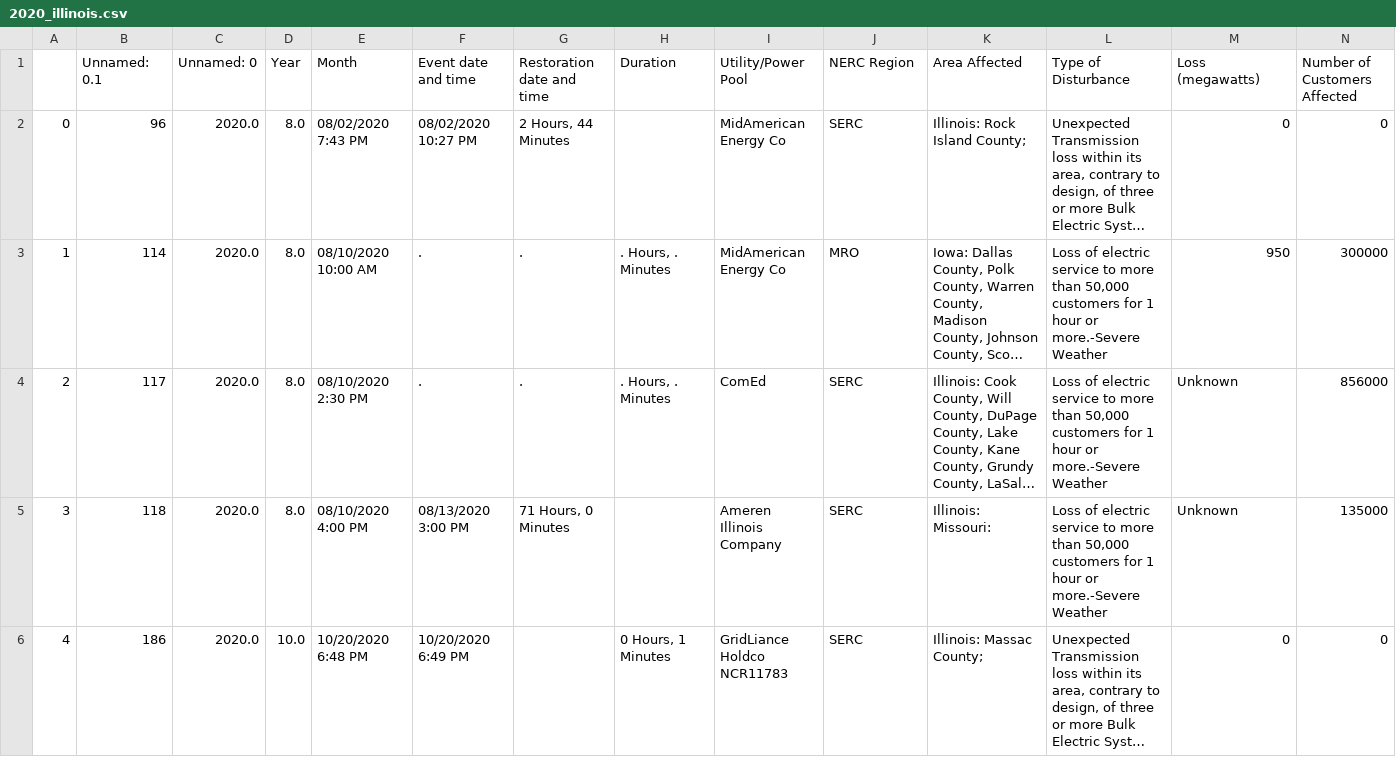
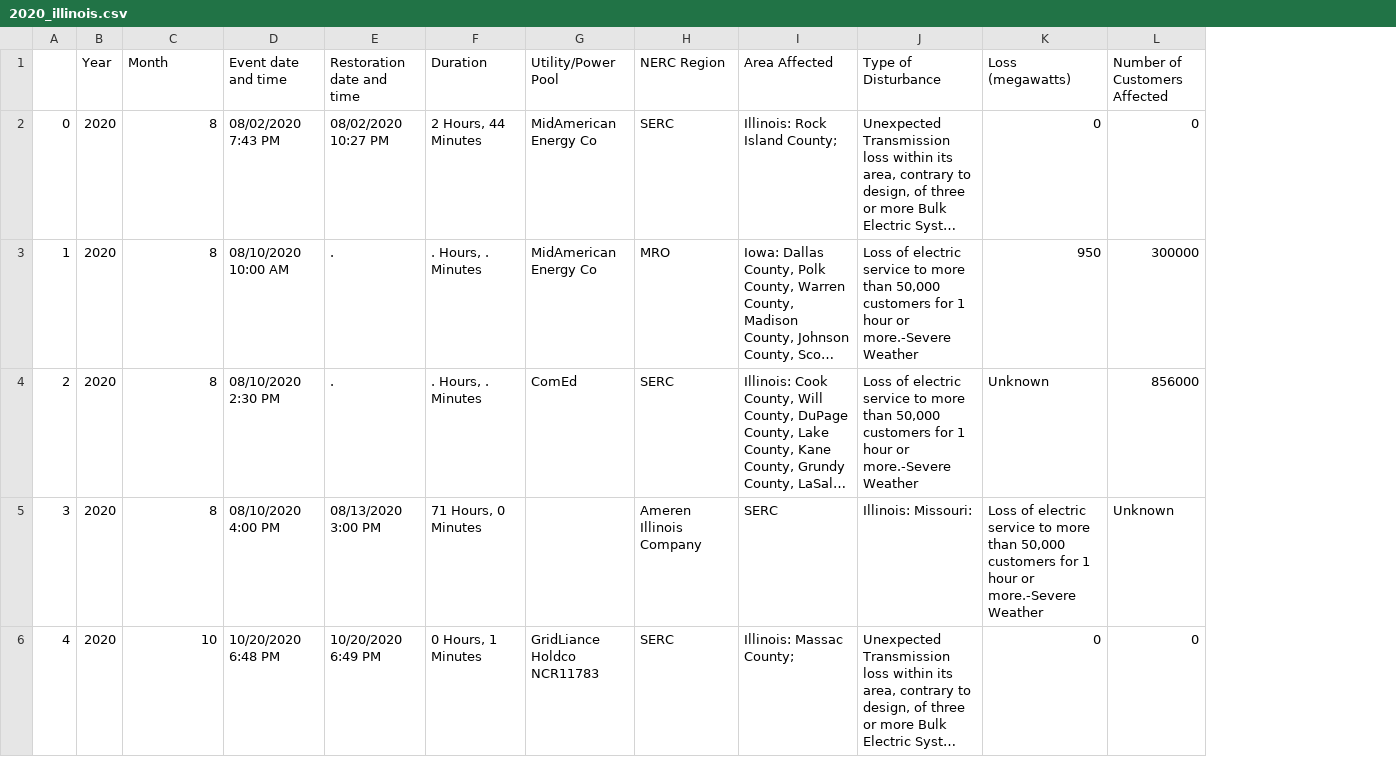
Before and after one commit to cwertz77/Summer2024-Outage-Analysis, a CSV file: EIA_disturbances_data/2020/2020_illinois.csv, drawn as a sheet; only a part is shown; long unchanged cells end in …; removed rows and columns are numbered as before the commit, all else as after; the diff covers the shown part only; the diff names each change by its address in the sheet, - before the commit and + after, or states it on an @@ line.

Commit message:
data formatting touchups

```diff
--- a/EIA_disturbances_data/2020/2020_illinois.csv
+++ b/EIA_disturbances_data/2020/2020_illinois.csv
-column B (Unnamed: 0.1), rows 2-6: 96 | 114 | 117 | 118 | 186
-column C (Unnamed: 0), rows 2-6: all 2020.0
-B2:B5 (Year): 8.0
+B2:B5 (Year): 2020
-C2 (Month): 08/02/2020 7:43 PM
+C2 (Month): 8
-D2 (Event date and time): 08/02/2020 10:27 PM
+D2 (Event date and time): 08/02/2020 7:43 PM
-E2 (Restoration date and time): 2 Hours, 44 Minutes
+E2 (Restoration date and time): 08/02/2020 10:27 PM
-F2 (Duration): (empty)
+F2 (Duration): 2 Hours, 44 Minutes
-C3 (Month): 08/10/2020 10:00 AM
+C3 (Month): 8
-D3 (Event date and time): .
+D3 (Event date and time): 08/10/2020 10:00 AM
-C4 (Month): 08/10/2020 2:30 PM
+C4 (Month): 8
-D4 (Event date and time): .
+D4 (Event date and time): 08/10/2020 2:30 PM
-C5 (Month): 08/10/2020 4:00 PM
+C5 (Month): 8
-D5 (Event date and time): 08/13/2020 3:00 PM
+D5 (Event date and time): 08/10/2020 4:00 PM
-E5 (Restoration date and time): 71 Hours, 0 Minutes
+E5 (Restoration date and time): 08/13/2020 3:00 PM
-F5 (Duration): (empty)
+F5 (Duration): 71 Hours, 0 Minutes
-G5 (Utility/Power Pool): Ameren Illinois Company
+G5 (Utility/Power Pool): (empty)
-H5 (NERC Region): SERC
+H5 (NERC Region): Ameren Illinois Company
-I5 (Area Affected): Illinois: Missouri:
+I5 (Area Affected): SERC
-J5 (Type of Disturbance): Loss of electric service to more than 50,000 customers for 1 hour or more.-Severe Weather
+J5 (Type of Disturbance): Illinois: Missouri:
-K5 (Loss (megawatts)): Unknown
+K5 (Loss (megawatts)): Loss of electric service to more than 50,000 customers for 1 hour or more.-Severe Weather
-L5 (Number of Customers Affected): 135000
+L5 (Number of Customers Affected): Unknown
-B6 (Year): 10.0
+B6 (Year): 2020
-C6 (Month): 10/20/2020 6:48 PM
+C6 (Month): 10
-D6 (Event date and time): 10/20/2020 6:49 PM
+D6 (Event date and time): 10/20/2020 6:48 PM
-E6 (Restoration date and time): (empty)
+E6 (Restoration date and time): 10/20/2020 6:49 PM
```
Also changed, not shown: 1 edited cell elsewhere in this file, EIA_disturbances_data/2018/2018_illinois.csv, EIA_disturbances_data/2019/2019_illinois.csv, 3 other files.
